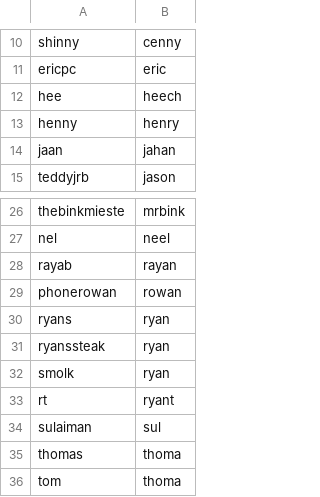
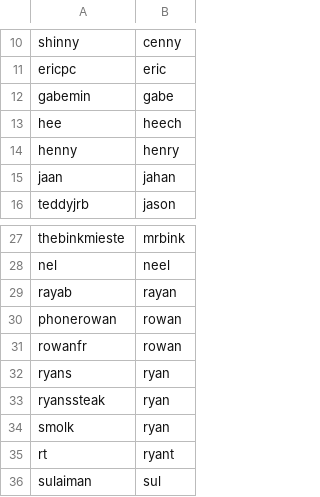
Before and after one commit to Crempa12/Poker_Ledger_Reader, a CSV file: Saved_Data/merge_rules.csv, drawn as a sheet; only a part is shown, gaps mark what is left out; the shorter side is filled out with more unchanged rows; the diff names each change by its address in the sheet, - before the commit and + after, or states it on an @@ line.

```diff
--- a/Saved_Data/merge_rules.csv
+++ b/Saved_Data/merge_rules.csv
+row 12: gabemin | gabe
+row 31: rowanfr | rowan
```
Also changed, not shown: 9 other files.
